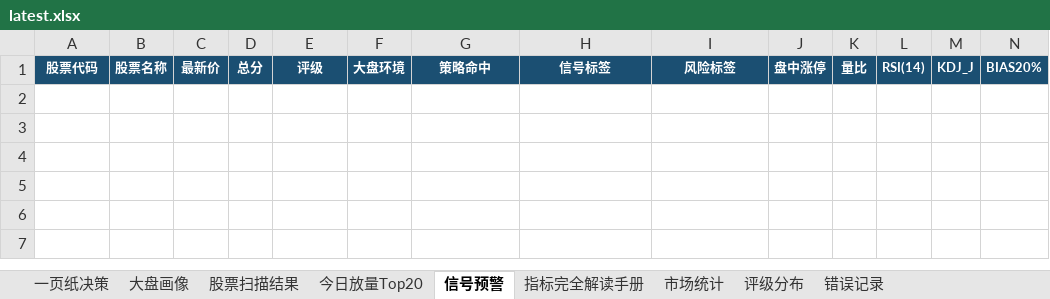
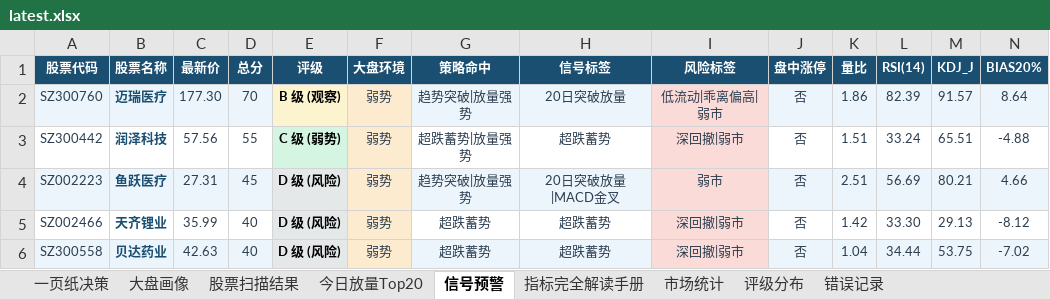
Before and after one commit to gaoyouxiaochao/stock-scanner-v79, an Excel workbook: results/latest.xlsx, sheet 信号预警, drawn as a sheet; only a part is shown; values as stored, in another font and other column widths than the file's, no borders; conditional formats not drawn; rows hold the shown columns only; the diff names each change by its address in the sheet, - before the commit and + after, or states it on an @@ line.

```diff
--- a/results/latest.xlsx (sheet 信号预警)
+++ b/results/latest.xlsx (sheet 信号预警)
+row 2: SZ300760 | 迈瑞医疗 | 177.30 | 70 | B 级 (观察) | 弱势 | 趋势突破|放量强势 | 20日突破放量 | 低流动|乖离偏高|弱市 | 否 | 1.86 | 82.39 | 91.57 | 8.64
+row 3: SZ300442 | 润泽科技 | 57.56 | 55 | C 级 (弱势) | 弱势 | 超跌蓄势|放量强势 | 超跌蓄势 | 深回撤|弱市 | 否 | 1.51 | 33.24 | 65.51 | -4.88
+row 4: SZ002223 | 鱼跃医疗 | 27.31 | 45 | D 级 (风险) | 弱势 | 趋势突破|放量强势 | 20日突破放量|MACD金叉 | 弱市 | 否 | 2.51 | 56.69 | 80.21 | 4.66
+row 5: SZ002466 | 天齐锂业 | 35.99 | 40 | D 级 (风险) | 弱势 | 超跌蓄势 | 超跌蓄势 | 深回撤|弱市 | 否 | 1.42 | 33.30 | 29.13 | -8.12
+row 6: SZ300558 | 贝达药业 | 42.63 | 40 | D 级 (风险) | 弱势 | 超跌蓄势 | 超跌蓄势 | 深回撤|弱市 | 否 | 1.04 | 34.44 | 53.75 | -7.02
```
Also changed, not shown: sheet 股票扫描结果, sheet 一页纸决策, sheet 今日放量Top20, sheet 大盘画像, sheet 错误记录, sheet 评级分布, 1 more sheet, 1 other file.
